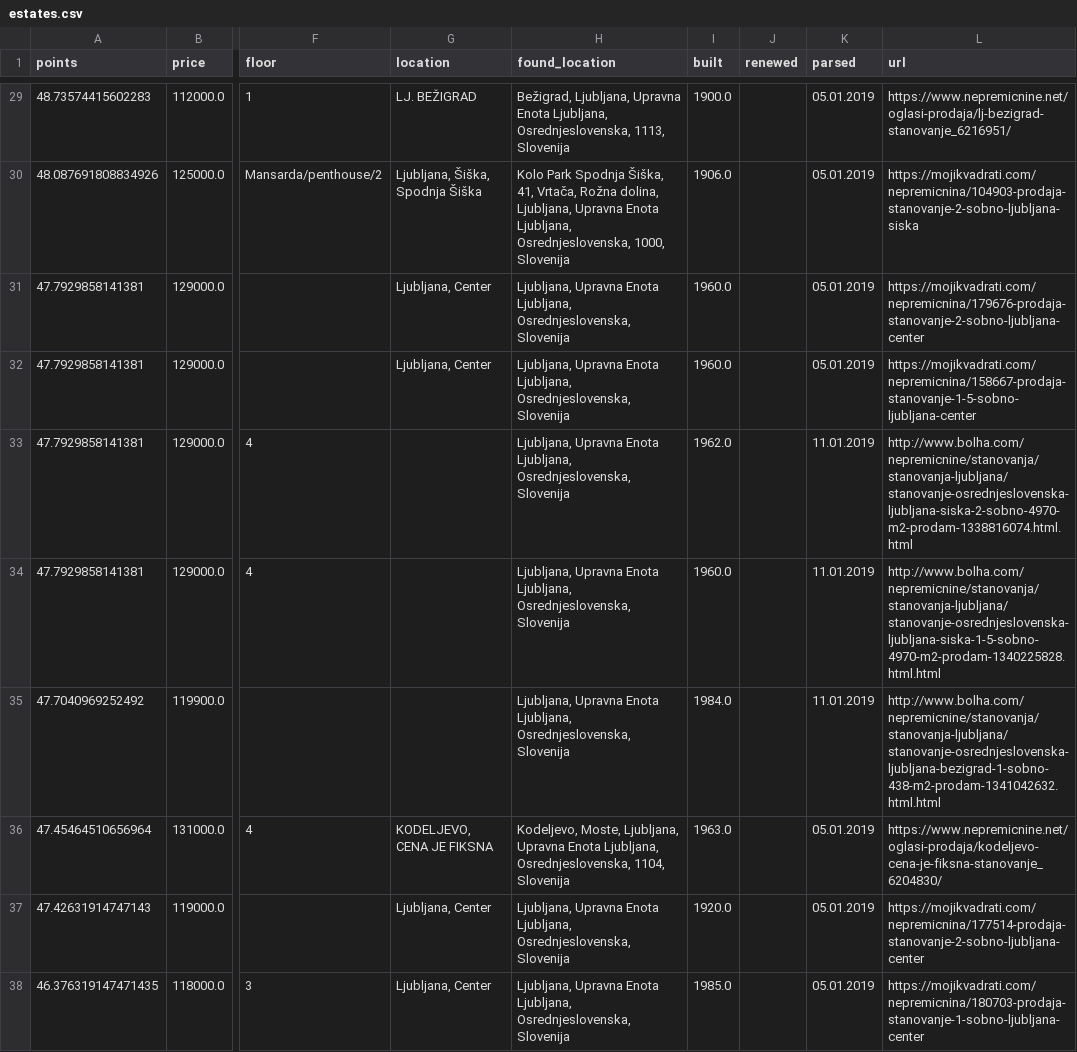
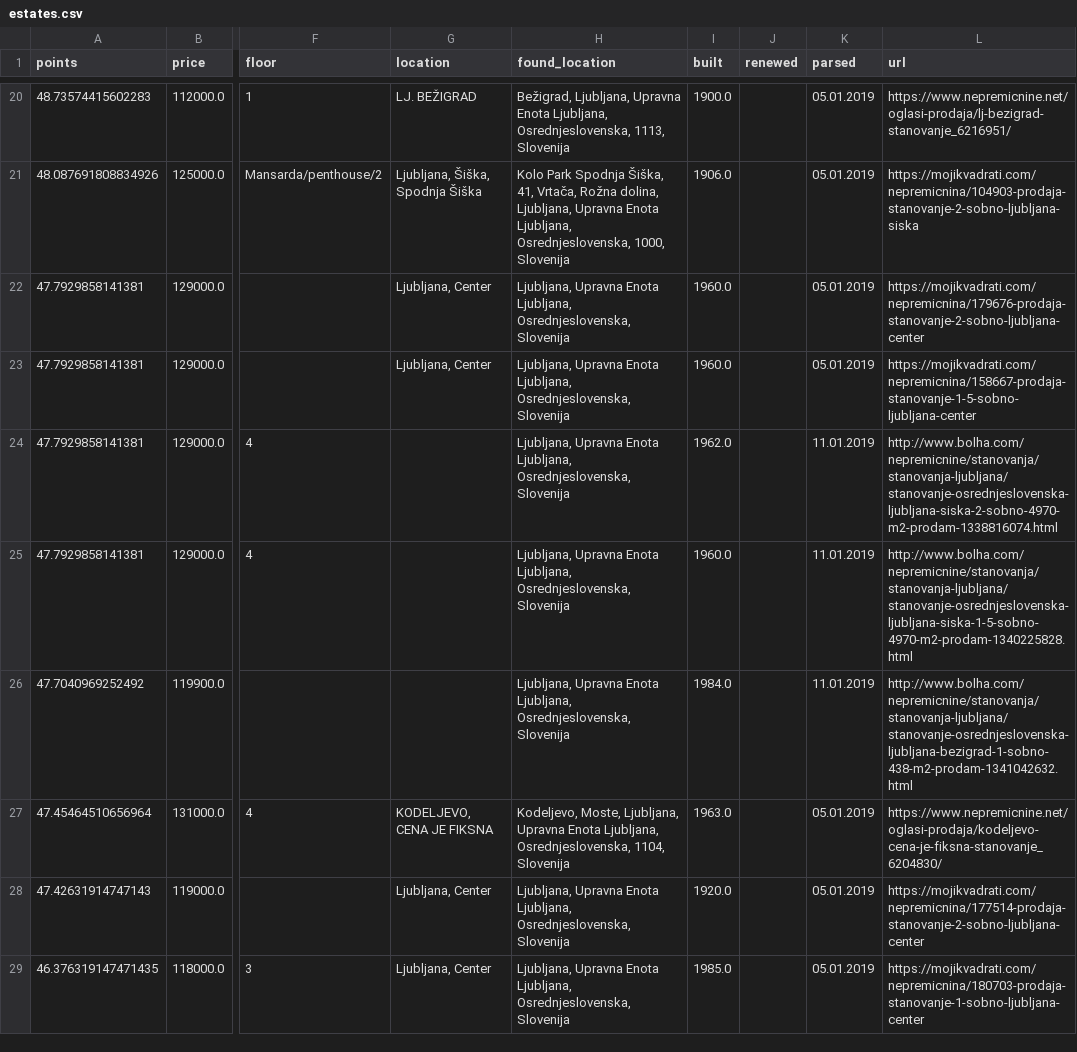
Before and after one commit to kodmarcel/realestatescrapper, a CSV file: analyzed_data/estates.csv, drawn as a sheet; only a part is shown, gaps mark what is left out; addresses are those after the commit; the diff covers the shown part only; the diff names each change by its address in the sheet, - before the commit and + after, or states it on an @@ line.

Commit message:
Fixed bolha html parsing

```diff
--- a/analyzed_data/estates.csv
+++ b/analyzed_data/estates.csv
-L24 (url): http://www.bolha.com/nepremicnine/stanovanja/stanovanja-ljubljana/stanovanje-osrednjeslovenska-ljubljana-siska-2-sobno-4970-m2-prodam-1338816074.html.html
+L24 (url): http://www.bolha.com/nepremicnine/stanovanja/stanovanja-ljubljana/stanovanje-osrednjeslovenska-ljubljana-siska-2-sobno-4970-m2-prodam-1338816074.html
-L25 (url): http://www.bolha.com/nepremicnine/stanovanja/stanovanja-ljubljana/stanovanje-osrednjeslovenska-ljubljana-siska-1-5-sobno-4970-m2-prodam-1340225828.html.html
+L25 (url): http://www.bolha.com/nepremicnine/stanovanja/stanovanja-ljubljana/stanovanje-osrednjeslovenska-ljubljana-siska-1-5-sobno-4970-m2-prodam-1340225828.html
-L26 (url): http://www.bolha.com/nepremicnine/stanovanja/stanovanja-ljubljana/stanovanje-osrednjeslovenska-ljubljana-bezigrad-1-sobno-438-m2-prodam-1341042632.html.html
+L26 (url): http://www.bolha.com/nepremicnine/stanovanja/stanovanja-ljubljana/stanovanje-osrednjeslovenska-ljubljana-bezigrad-1-sobno-438-m2-prodam-1341042632.html
```
Also changed, not shown: 1 added row, 12 removed rows and 16 edited cells elsewhere in this file, 6 other files.
